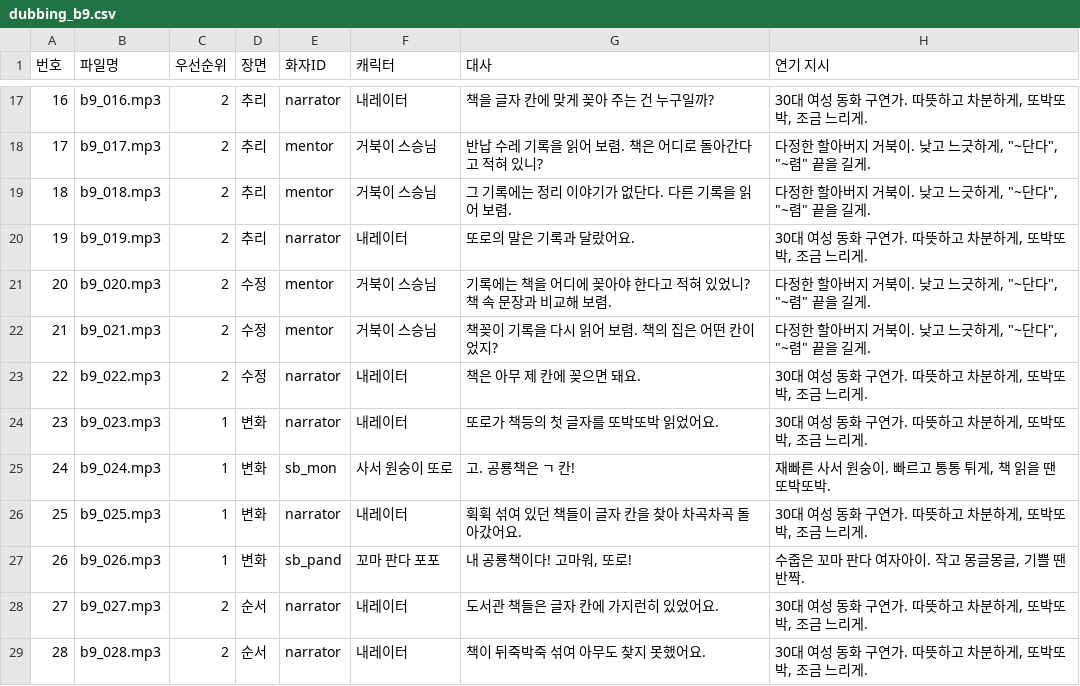
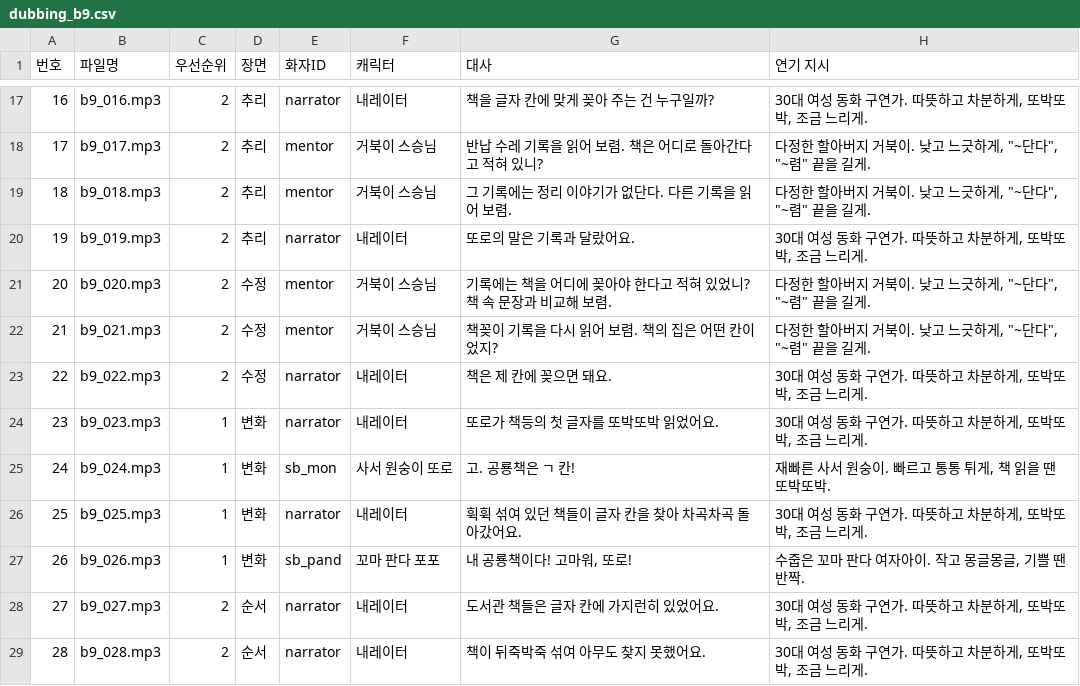
Before and after one commit to Jacob-Leee/hangul-guardians, a CSV file: docs/dubbing_b9.csv, drawn as a sheet; only a part is shown, gaps mark what is left out.

```diff
--- a/docs/dubbing_b9.csv
+++ b/docs/dubbing_b9.csv
@@ -22,3 +22,3 @@
 21,b9_021.mp3,2,수정,mentor,거북이 스승님,책꽂이 기록을 다시 읽어 보렴. 책의 집은 어떤 칸이었지?,"다정한 할아버지 거북이. 낮고 느긋하게, ""~단다"", ""~렴"" 끝을 길게."
-22,b9_022.mp3,2,수정,narrator,내레이터,책은 아무 제 칸에 꽂으면 돼요.,"30대 여성 동화 구연가. 따뜻하고 차분하게, 또박또박, 조금 느리게."
+22,b9_022.mp3,2,수정,narrator,내레이터,책은 제 칸에 꽂으면 돼요.,"30대 여성 동화 구연가. 따뜻하고 차분하게, 또박또박, 조금 느리게."
 23,b9_023.mp3,1,변화,narrator,내레이터,또로가 책등의 첫 글자를 또박또박 읽었어요.,"30대 여성 동화 구연가. 따뜻하고 차분하게, 또박또박, 조금 느리게."
```
Also changed, not shown: 7 other files.
